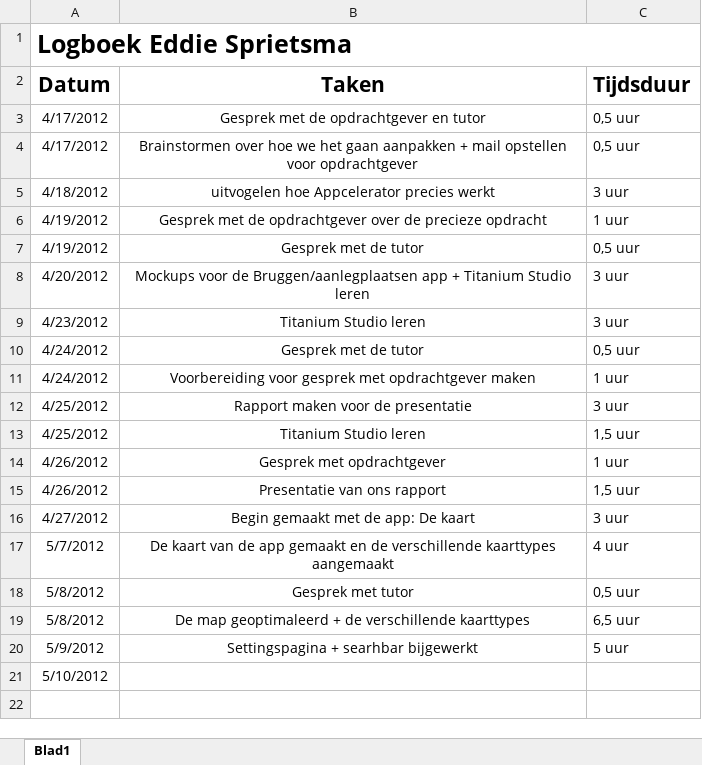
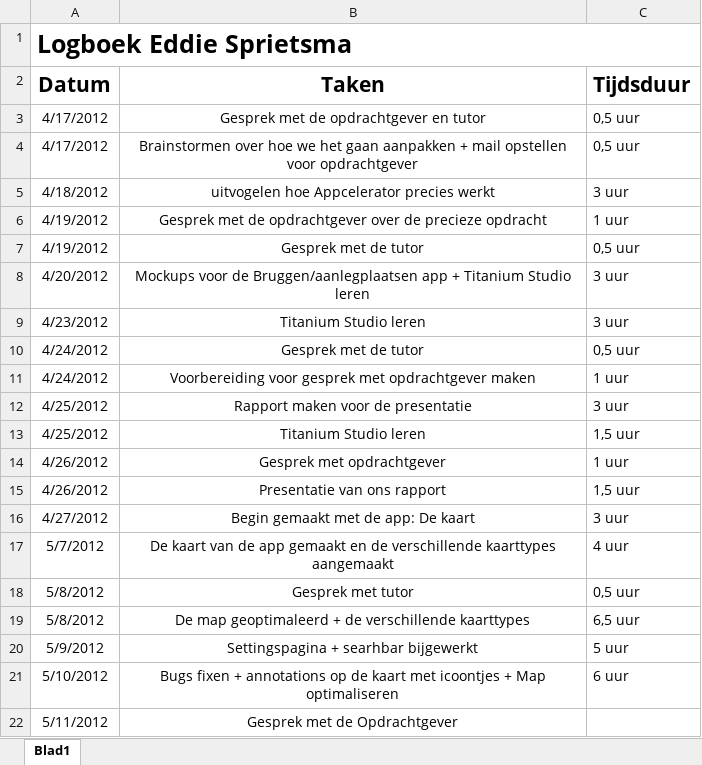
Before and after one commit to NHL-Water-Apps/Docs, an Excel workbook: Logboeken/Logboek Eddie.xlsx, sheet Blad1, drawn as a sheet; values as stored, in another font and other column widths than the file's, no borders; the diff names each change by its address in the sheet, - before the commit and + after, or states it on an @@ line.

Commit message:
Logboeken bijgewerkt

```diff
--- a/Logboeken/Logboek Eddie.xlsx (sheet Blad1)
+++ b/Logboeken/Logboek Eddie.xlsx (sheet Blad1)
-B21 (Taken): (empty)
+B21 (Taken): Bugs fixen + annotations op de kaart met icoontjes + Map optimaliseren
-C21 (Tijdsduur): (empty)
+C21 (Tijdsduur): 6 uur
+row 22: 5/11/2012 | Gesprek met de Opdrachtgever
```
Also changed, not shown: Logboeken/Logboek projectgroep.xlsx.
